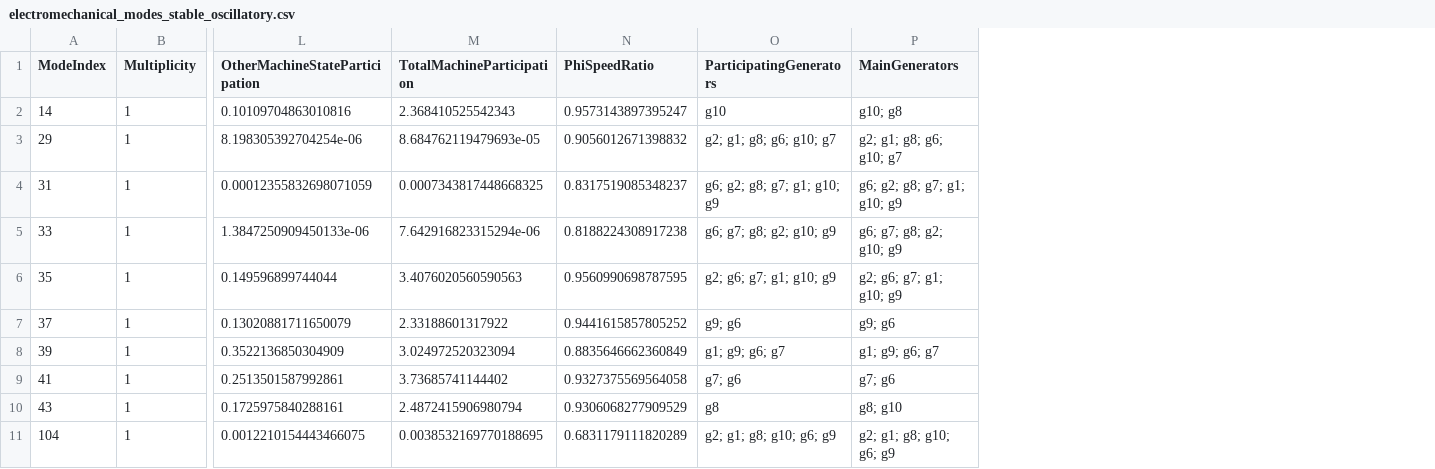
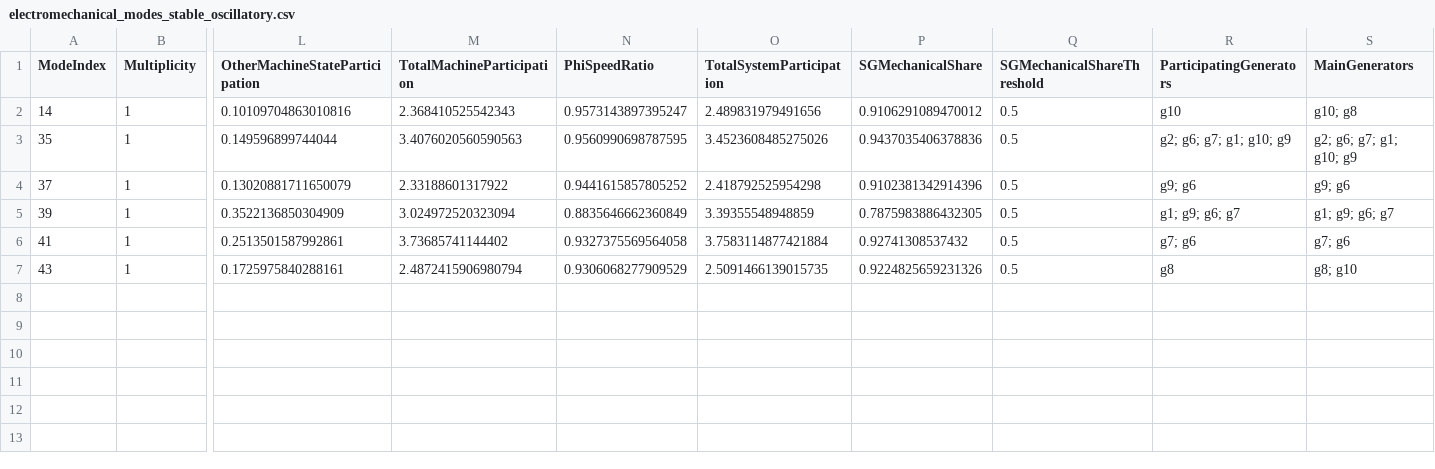
Before and after one commit to FeeDrago/Thesis, a CSV file: IEEE39/results/AmbientDFIG_Mag0.1_T600s_dt10ms_seed1997/modal/electromechanical_modes_stable_oscillatory.csv, drawn as a sheet; only a part is shown, gaps mark what is left out; removed rows and columns are numbered as before the commit, all else as after; rows hold the shown columns only; the diff names each change by its address in the sheet, - before the commit and + after, or states it on an @@ line.

Commit message:
update ambient analysis chapter

```diff
--- a/IEEE39/results/AmbientDFIG_Mag0.1_T600s_dt10ms_seed1997/modal/electromechanical_modes_stable_oscillatory.csv
+++ b/IEEE39/results/AmbientDFIG_Mag0.1_T600s_dt10ms_seed1997/modal/electromechanical_modes_stable_oscillatory.csv
+column O (TotalSystemParticipation), rows 2-7: 2.489831979491656 | 3.4523608485275026 | 2.418792525954298 | 3.39355548948859 | 3.7583114877421884 | 2.5091466139015735
+column P (SGMechanicalShare), rows 2-7: 0.9106291089470012 | 0.9437035406378836 | 0.9102381342914396 | 0.7875983886432305 | 0.92741308537432 | 0.9224825659231326
+column Q (SGMechanicalShareThreshold), rows 2-7: all 0.5
-row 3: 29 | 1 | 8.198305392704254e-06 | 8.684762119479693e-05 | 0.9056012671398832 | g2; g1; g8; g6; g10; g7 | g2; g1; g8; g6; g10; g7
-row 4: 31 | 1 | 0.00012355832698071059 | 0.0007343817448668325 | 0.8317519085348237 | g6; g2; g8; g7; g1; g10; g9 | g6; g2; g8; g7; g1; g10; g9
-row 5: 33 | 1 | 1.3847250909450133e-06 | 7.642916823315294e-06 | 0.8188224308917238 | g6; g7; g8; g2; g10; g9 | g6; g7; g8; g2; g10; g9
-row 11: 104 | 1 | 0.0012210154443466075 | 0.0038532169770188695 | 0.6831179111820289 | g2; g1; g8; g10; g6; g9 | g2; g1; g8; g10; g6; g9
```
Also changed, not shown: IEEE39/results/Ambient_Mag0.1_T600s_dt10ms_seed1997/modal/electromechanical_modes_stable_oscillatory.csv, 14 other files.
